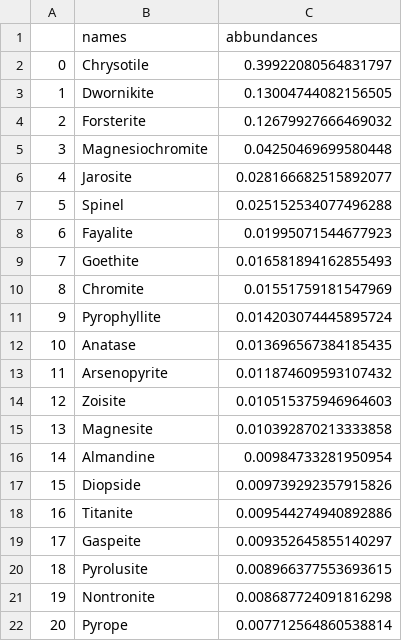
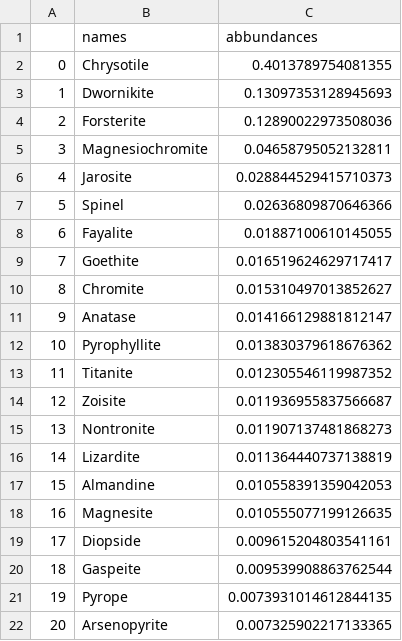
Before and after one commit to FabioBrugnara/repo_raman_4exam, a CSV file: data/processed/abb_table.csv, drawn as a sheet; only a part is shown; the diff covers the shown part only.

```diff
--- a/data/processed/abb_table.csv
+++ b/data/processed/abb_table.csv
@@ -1,22 +1,22 @@
 ,names,abbundances
-0,Chrysotile,0.39922080564831797
-1,Dwornikite,0.13004744082156505
-2,Forsterite,0.12679927666469032
-3,Magnesiochromite,0.04250469699580448
-4,Jarosite,0.028166682515892077
-5,Spinel,0.025152534077496288
-6,Fayalite,0.01995071544677923
-7,Goethite,0.016581894162855493
-8,Chromite,0.01551759181547969
-9,Pyrophyllite,0.014203074445895724
-10,Anatase,0.013696567384185435
-11,Arsenopyrite,0.011874609593107432
-12,Zoisite,0.010515375946964603
-13,Magnesite,0.010392870213333858
-14,Almandine,0.00984733281950954
-15,Diopside,0.009739292357915826
-16,Titanite,0.009544274940892886
-17,Gaspeite,0.009352645855140297
-18,Pyrolusite,0.008966377553693615
-19,Nontronite,0.008687724091816298
-20,Pyrope,0.007712564860538814
+0,Chrysotile,0.4013789754081355
+1,Dwornikite,0.13097353128945693
+2,Forsterite,0.12890022973508036
+3,Magnesiochromite,0.04658795052132811
+4,Jarosite,0.028844529415710373
+5,Spinel,0.02636809870646366
+6,Fayalite,0.01887100610145055
+7,Goethite,0.016519624629717417
+8,Chromite,0.015310497013852627
+9,Anatase,0.014166129881812147
+10,Pyrophyllite,0.013830379618676362
+11,Titanite,0.012305546119987352
+12,Zoisite,0.011936955837566687
+13,Nontronite,0.011907137481868273
+14,Lizardite,0.011364440737138819
+15,Almandine,0.010558391359042053
+16,Magnesite,0.010555077199126635
+17,Diopside,0.009615204803541161
+18,Gaspeite,0.009539908863762544
+19,Pyrope,0.0073931014612844135
+20,Arsenopyrite,0.007325902217133365
```
Also changed, not shown: 66 edited cells elsewhere in this file, 6 other files.
